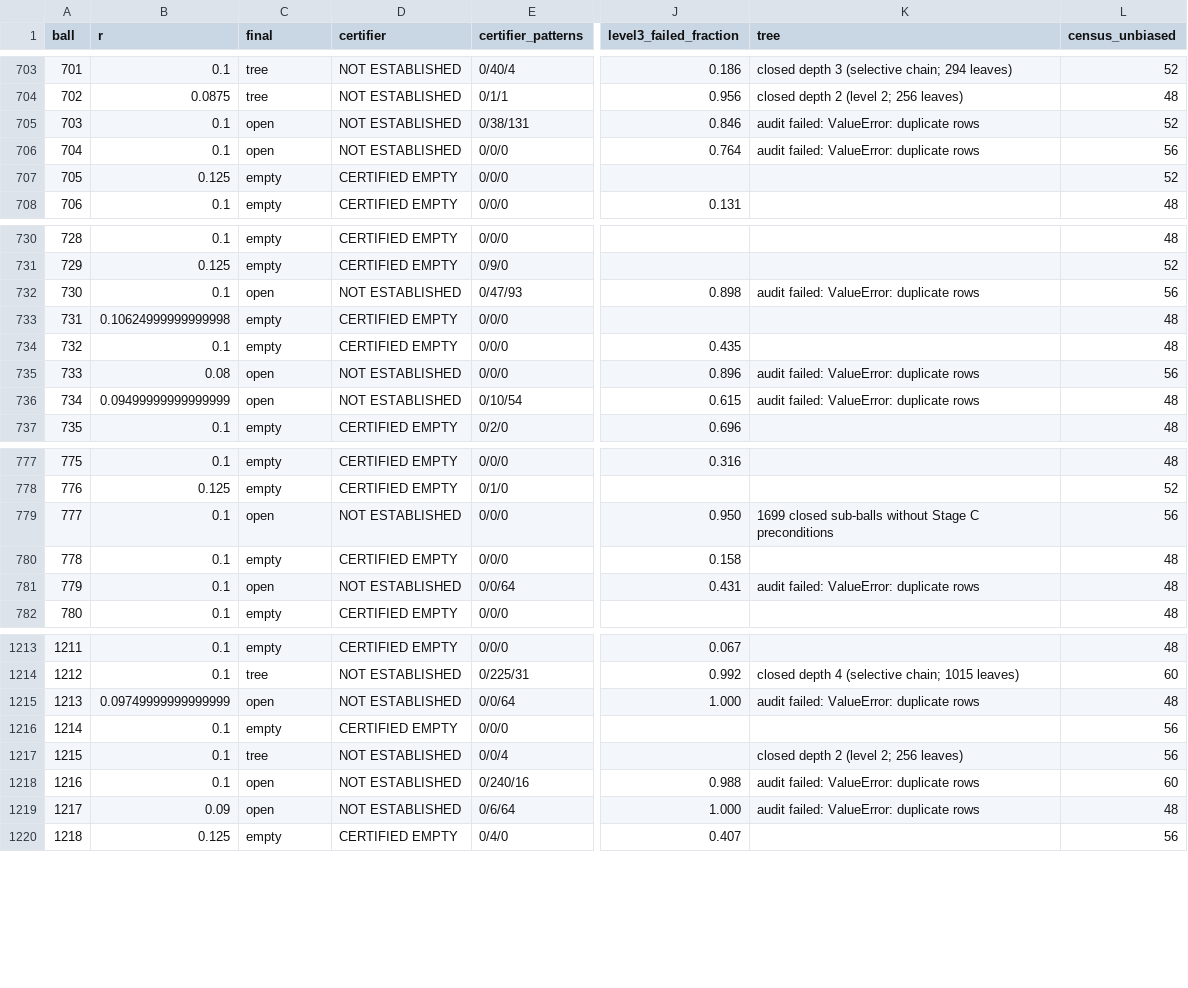
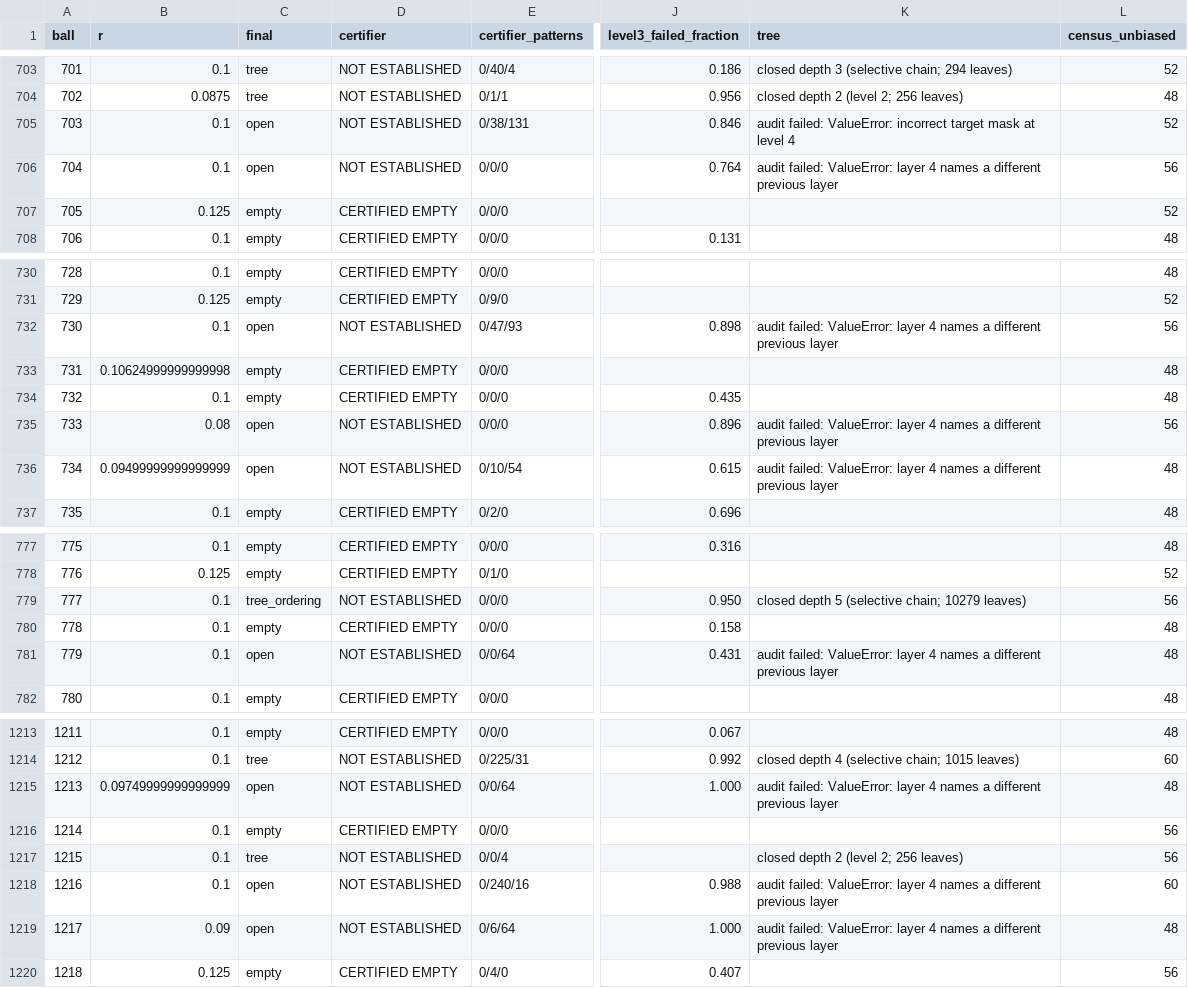
Before and after one commit to JoeyT1994/NoFourMUBS, a TSV file: TripleClassification/results/balls.tsv, drawn as a sheet; only a part is shown, gaps mark what is left out; the diff covers the shown part only; the diff names each change by its address in the sheet, - before the commit and + after, or states it on an @@ line.

```diff
--- a/TripleClassification/results/balls.tsv
+++ b/TripleClassification/results/balls.tsv
-K705 (tree): …failed: ValueError: duplicate rows
+K705 (tree): …failed: ValueError: incorrect target mask at level 4
-K706 (tree): …failed: ValueError: duplicate rows
+K706 (tree): …failed: ValueError: layer 4 names a different previous layer
-K732 (tree): …failed: ValueError: duplicate rows
+K732 (tree): …failed: ValueError: layer 4 names a different previous layer
-K735:K736 (tree): …failed: ValueError: duplicate rows
+K735:K736 (tree): …failed: ValueError: layer 4 names a different previous layer
-C779 (final): open
+C779 (final): tree_ordering
-K779 (tree): 1699 closed sub-balls without Stage C preconditions
+K779 (tree): closed depth 5 (selective chain; 10279 leaves)
-K781 (tree): …failed: ValueError: duplicate rows
+K781 (tree): …failed: ValueError: layer 4 names a different previous layer
-K1215 (tree): …failed: ValueError: duplicate rows
+K1215 (tree): …failed: ValueError: layer 4 names a different previous layer
-K1218:K1219 (tree): …failed: ValueError: duplicate rows
+K1218:K1219 (tree): …failed: ValueError: layer 4 names a different previous layer
```
Also changed, not shown: 31 edited cells elsewhere in this file, 3 other files.
